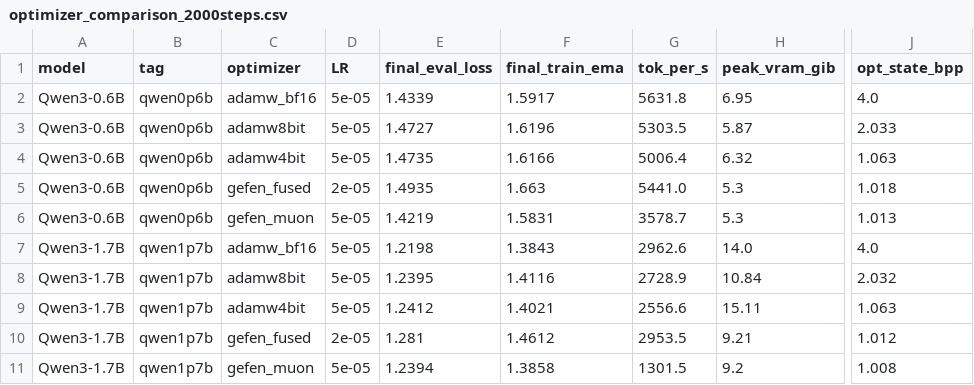
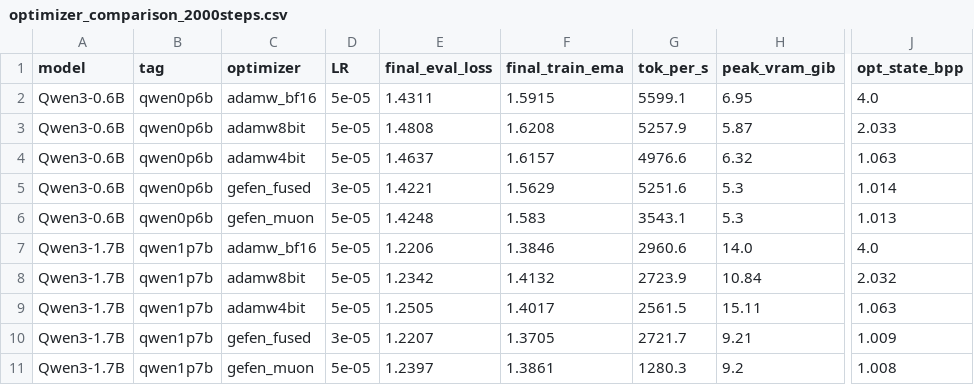
Before and after one commit to thad0ctor/Gefen-X, a CSV file: docs/benchmarks/optimizer_comparison_2000steps.csv, drawn as a sheet; only a part is shown, gaps mark what is left out; the diff names each change by its address in the sheet, - before the commit and + after, or states it on an @@ line.

Commit message:
bench+docs: publish the factored-v default — table/plots/logs refreshed, narrative updated
Full 10-cell same-session rerun (0.6B RTX 3090 Ti / 1.7B RTX 3090; shipped
defaults; gefen_fused at its new fair LR 3e-5). The 0.6B adamw8bit cell was
re-run on a contention-free GPU (the original overlapped an unrelated
long-lived job on that device: flat ~1.6k tok/s all run, loss unaffected;
the rerun's steady-state 5258 tok/s is the honest number and its log
replaces the original).

Headline rows: gefen_fused 0.6B 1.422 @5252 tok/s -- best loss in the table
(adamw_bf16 1.431 @5599); 1.7B 1.2207 @2722 vs adamw_bf16 1.2206 @2961 -- a
statistical tie at 0.92x throughput, 4.8 GiB less peak VRAM and 1.01 vs 4.0
B/param. README narrative updated accordingly: Gefen-fused is now the
recommended configuration (AdamW-level loss at the lowest VRAM/state);
Gefen-Muon sits on the same loss cluster and remains the option for Muon's
update geometry; the factored lever section, benchmark footnote, fair-LR
lines and ablation plot all describe the default-on behavior with
factored_v_2d=False as the legacy escape hatch.

```diff
--- a/docs/benchmarks/optimizer_comparison_2000steps.csv
+++ b/docs/benchmarks/optimizer_comparison_2000steps.csv
-E2 (final_eval_loss): 1.4339
+E2 (final_eval_loss): 1.4311
-F2 (final_train_ema): 1.5917
+F2 (final_train_ema): 1.5915
-G2 (tok_per_s): 5631.8
+G2 (tok_per_s): 5599.1
-E3 (final_eval_loss): 1.4727
+E3 (final_eval_loss): 1.4808
-F3 (final_train_ema): 1.6196
+F3 (final_train_ema): 1.6208
-G3 (tok_per_s): 5303.5
+G3 (tok_per_s): 5257.9
-E4 (final_eval_loss): 1.4735
+E4 (final_eval_loss): 1.4637
-F4 (final_train_ema): 1.6166
+F4 (final_train_ema): 1.6157
-G4 (tok_per_s): 5006.4
+G4 (tok_per_s): 4976.6
-D5 (LR): 2e-05
+D5 (LR): 3e-05
-E5 (final_eval_loss): 1.4935
+E5 (final_eval_loss): 1.4221
-F5 (final_train_ema): 1.663
+F5 (final_train_ema): 1.5629
-G5 (tok_per_s): 5441.0
+G5 (tok_per_s): 5251.6
-J5 (opt_state_bpp): 1.018
+J5 (opt_state_bpp): 1.014
-E6 (final_eval_loss): 1.4219
+E6 (final_eval_loss): 1.4248
-F6 (final_train_ema): 1.5831
+F6 (final_train_ema): 1.583
-G6 (tok_per_s): 3578.7
+G6 (tok_per_s): 3543.1
-E7 (final_eval_loss): 1.2198
+E7 (final_eval_loss): 1.2206
-F7 (final_train_ema): 1.3843
+F7 (final_train_ema): 1.3846
-G7 (tok_per_s): 2962.6
+G7 (tok_per_s): 2960.6
-E8 (final_eval_loss): 1.2395
+E8 (final_eval_loss): 1.2342
-F8 (final_train_ema): 1.4116
+F8 (final_train_ema): 1.4132
-G8 (tok_per_s): 2728.9
+G8 (tok_per_s): 2723.9
-E9 (final_eval_loss): 1.2412
+E9 (final_eval_loss): 1.2505
-F9 (final_train_ema): 1.4021
+F9 (final_train_ema): 1.4017
-G9 (tok_per_s): 2556.6
+G9 (tok_per_s): 2561.5
-D10 (LR): 2e-05
+D10 (LR): 3e-05
-E10 (final_eval_loss): 1.281
+E10 (final_eval_loss): 1.2207
-F10 (final_train_ema): 1.4612
+F10 (final_train_ema): 1.3705
-G10 (tok_per_s): 2953.5
+G10 (tok_per_s): 2721.7
-J10 (opt_state_bpp): 1.012
+J10 (opt_state_bpp): 1.009
-E11 (final_eval_loss): 1.2394
+E11 (final_eval_loss): 1.2397
-F11 (final_train_ema): 1.3858
+F11 (final_train_ema): 1.3861
-G11 (tok_per_s): 1301.5
+G11 (tok_per_s): 1280.3
```
Also changed, not shown: 19 other files.
